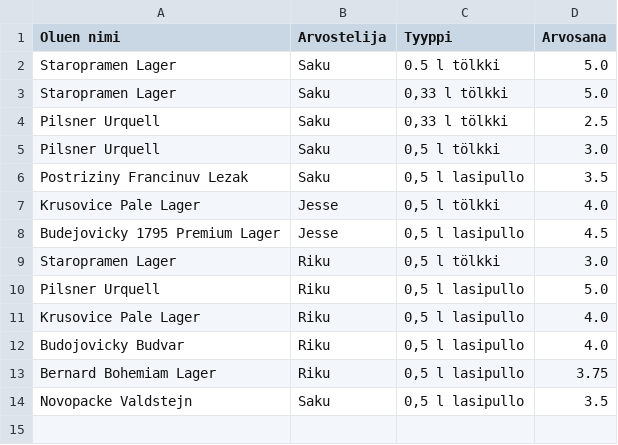
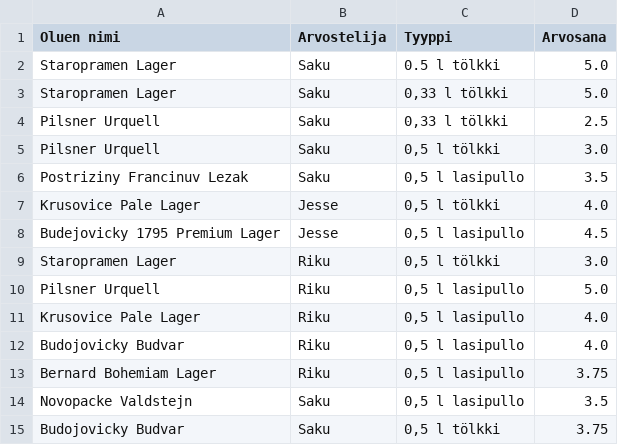
Before and after one commit to saqfromchurchvillage/streamlit, a CSV file: olut_ranking.csv, drawn as a sheet.

Commit message:
Update CSV file

```diff
--- a/olut_ranking.csv
+++ b/olut_ranking.csv
@@ -14 +14,2 @@ Bernard Bohemiam Lager,Riku,"0,5 l lasipullo",3.75
 Novopacke Valdstejn,Saku,"0,5 l lasipullo",3.5
+Budojovicky Budvar,Saku,"0,5 l tölkki",3.75
```
